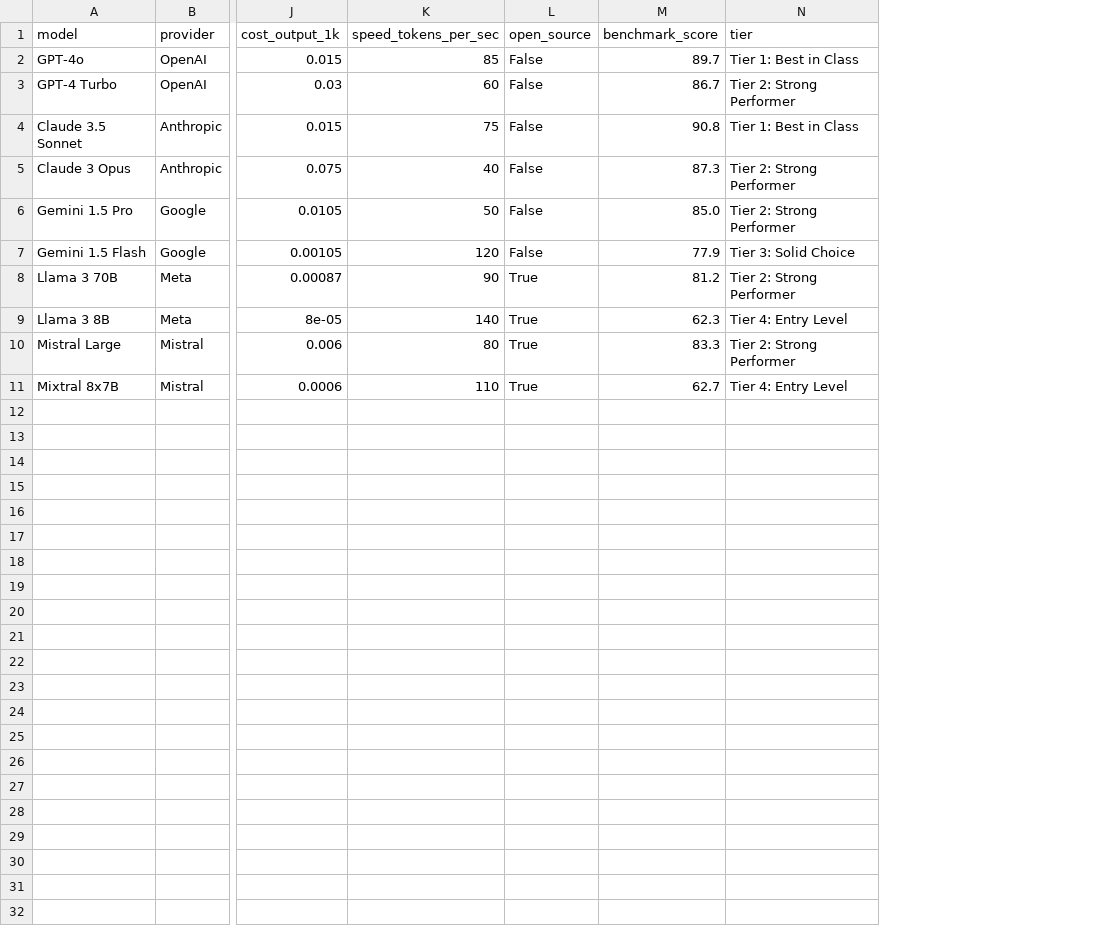
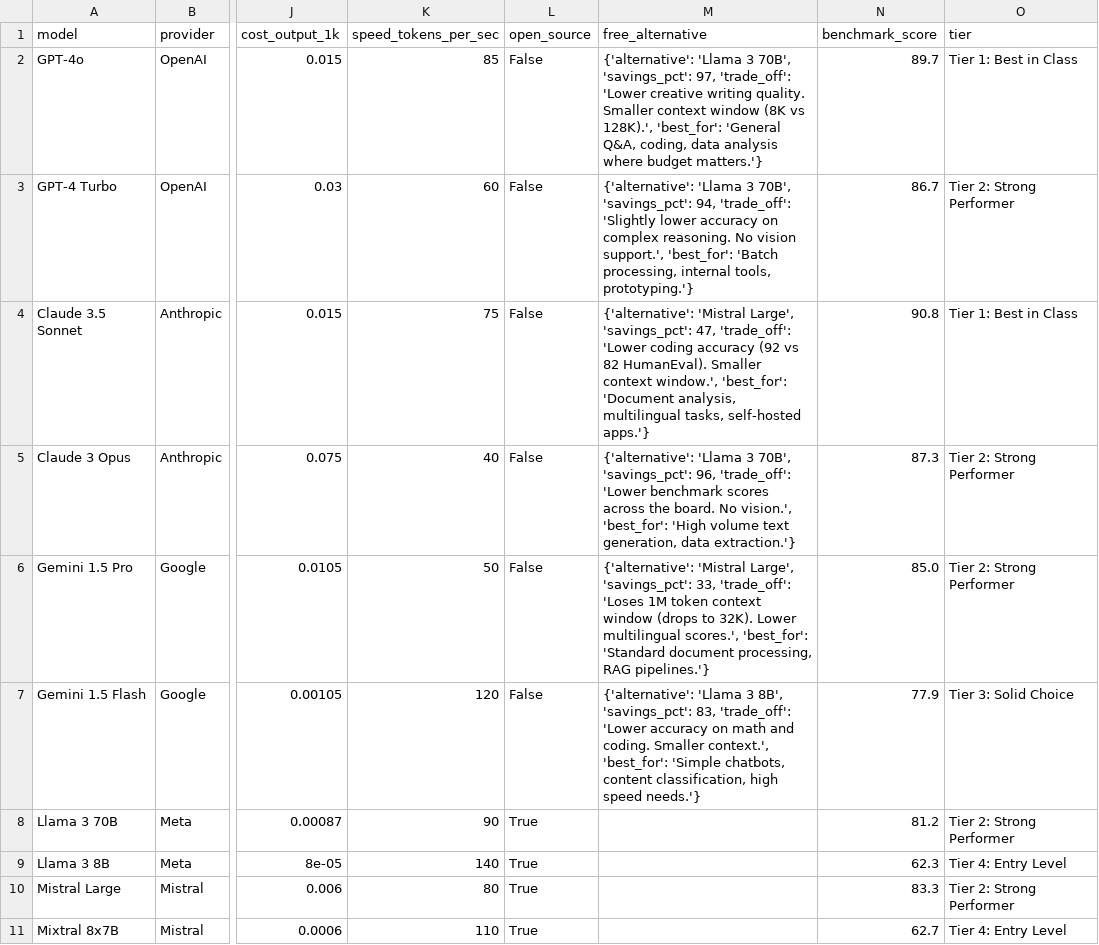
Before and after one commit to harshvardhankulkarni/ai-model-comparison, a CSV file: model_comparison_data.csv, drawn as a sheet; only a part is shown, gaps mark what is left out; the diff names each change by its address in the sheet, - before the commit and + after, or states it on an @@ line.

```diff
--- a/model_comparison_data.csv
+++ b/model_comparison_data.csv
+column M (free_alternative), rows 2-7: {'alternative': 'Llama 3 70B', 'savings_pct': 97, 'trade_off': 'Lower creative writing quality. Smaller context window (8K vs 128K).', 'best_for': 'General Q&A, coding, data analysis where budget matters.'} | {'alternative': 'Llama 3 70B', 'savings_pct': 94, 'trade_off': 'Slightly lower accuracy on complex reasoning. No vision support.', 'best_for': 'Batch processing, internal tools, prototyping.'} | {'alternative': 'Mistral Large', 'savings_pct': 47, 'trade_off': 'Lower coding accuracy (92 vs 82 HumanEval). Smaller context window.', 'best_for': 'Document analysis, multilingual tasks, self-hosted apps.'} | {'alternative': 'Llama 3 70B', 'savings_pct': 96, 'trade_off': 'Lower benchmark scores across the board. No vision.', 'best_for': 'High volume text generation, data extraction.'} | {'alternative': 'Mistral Large', 'savings_pct': 33, 'trade_off': 'Loses 1M token context window (drops to 32K). Lower multilingual scores.', 'best_for': 'Standard document processing, RAG pipelines.'} | {'alternative': 'Llama 3 8B', 'savings_pct': 83, 'trade_off': 'Lower accuracy on math and coding. Smaller context.', 'best_for': 'Simple chatbots, content classification, high speed needs.'}
```
Also changed, not shown: 4 other files.
